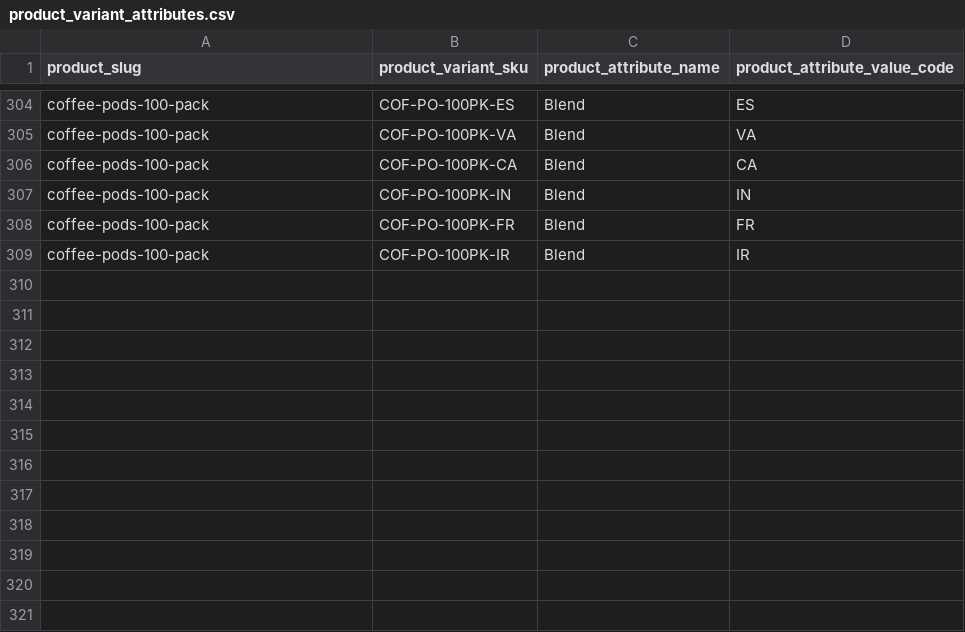
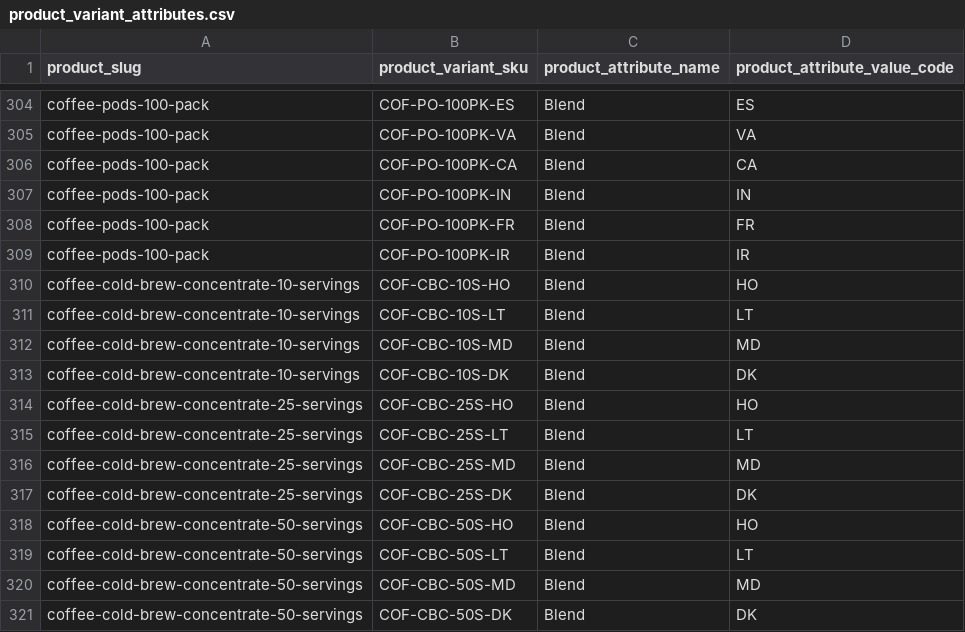
Before and after one commit to njcushing/online-shop, a CSV file: db/seeds/data/product_variant_attributes.csv, drawn as a sheet; only a part is shown, gaps mark what is left out; the diff names each change by its address in the sheet, - before the commit and + after, or states it on an @@ line.

```diff
--- a/db/seeds/data/product_variant_attributes.csv
+++ b/db/seeds/data/product_variant_attributes.csv
+row 310: coffee-cold-brew-concentrate-10-servings | COF-CBC-10S-HO | Blend | HO
+row 311: coffee-cold-brew-concentrate-10-servings | COF-CBC-10S-LT | Blend | LT
+row 312: coffee-cold-brew-concentrate-10-servings | COF-CBC-10S-MD | Blend | MD
+row 313: coffee-cold-brew-concentrate-10-servings | COF-CBC-10S-DK | Blend | DK
+row 314: coffee-cold-brew-concentrate-25-servings | COF-CBC-25S-HO | Blend | HO
+row 315: coffee-cold-brew-concentrate-25-servings | COF-CBC-25S-LT | Blend | LT
+row 316: coffee-cold-brew-concentrate-25-servings | COF-CBC-25S-MD | Blend | MD
+row 317: coffee-cold-brew-concentrate-25-servings | COF-CBC-25S-DK | Blend | DK
+row 318: coffee-cold-brew-concentrate-50-servings | COF-CBC-50S-HO | Blend | HO
+row 319: coffee-cold-brew-concentrate-50-servings | COF-CBC-50S-LT | Blend | LT
+row 320: coffee-cold-brew-concentrate-50-servings | COF-CBC-50S-MD | Blend | MD
+row 321: coffee-cold-brew-concentrate-50-servings | COF-CBC-50S-DK | Blend | DK
```
Also changed, not shown: db/seeds/data/category_products.csv, db/seeds/data/collection_products.csv, 7 other files.
